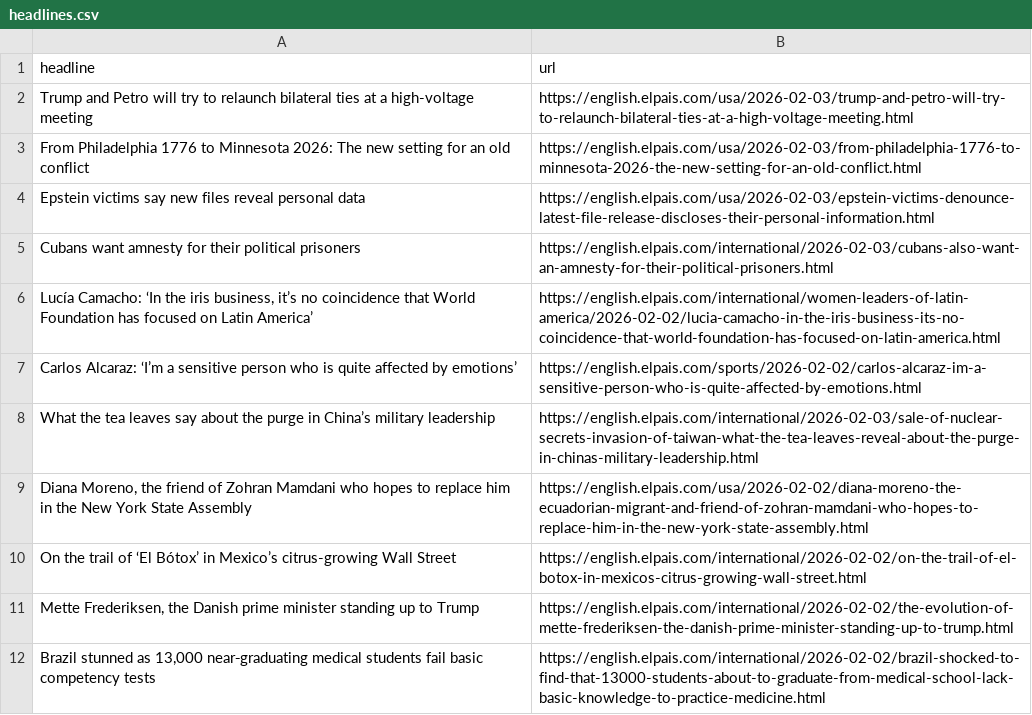
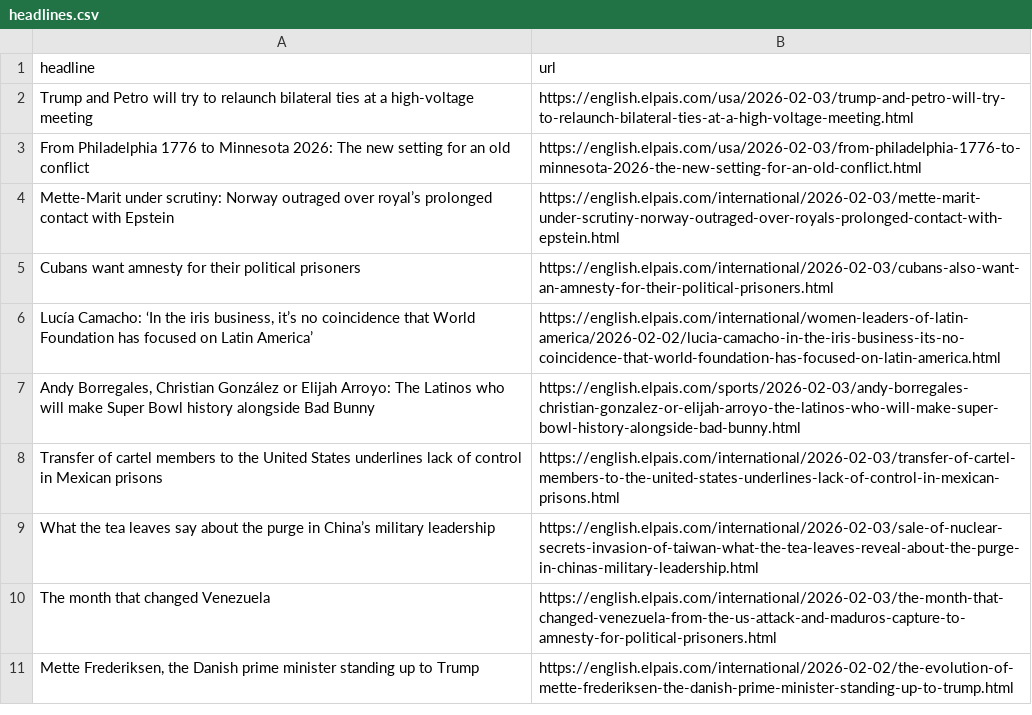
Before and after one commit to berberebecca/el-pais-autoscraper, a CSV file: headlines.csv, drawn as a sheet; only a part is shown; the diff covers the shown part only.

```diff
--- a/headlines.csv
+++ b/headlines.csv
@@ -3,10 +3,9 @@ Trump and Petro will try to relaunch bilateral ties at a high-voltage meeting,ht
 From Philadelphia 1776 to Minnesota 2026: The new setting for an old conflict,https://english.elpais.com/usa/2026-02-03/from-philadelphia-1776-to-minnesota-2026-the-new-setting-for-an-old-conflict.html
-Epstein victims say new files reveal personal data,https://english.elpais.com/usa/2026-02-03/epstein-victims-denounce-latest-file-release-discloses-their-personal-information.html
+Mette-Marit under scrutiny: Norway outraged over royal’s prolonged contact with Epstein,https://english.elpais.com/international/2026-02-03/mette-marit-under-scrutiny-norway-outraged-over-royals-prolonged-contact-with-epstein.html
 Cubans want amnesty for their political prisoners,https://english.elpais.com/international/2026-02-03/cubans-also-want-an-amnesty-for-their-political-prisoners.html
 "Lucía Camacho: ‘In the iris business, it’s no coincidence that World Foundation has focused on Latin America’",https://english.elpais.com/international/women-leaders-of-latin-america/2026-02-02/lucia-camacho-in-the-iris-business-its-no-coincidence-that-world-foundation-has-focused-on-latin-america.html
-Carlos Alcaraz: ‘I’m a sensitive person who is quite affected by emotions’,https://english.elpais.com/sports/2026-02-02/carlos-alcaraz-im-a-sensitive-person-who-is-quite-affected-by-emotions.html
+"Andy Borregales, Christian González or Elijah Arroyo: The Latinos who will make Super Bowl history alongside Bad Bunny",https://english.elpais.com/sports/2026-02-03/andy-borregales-christian-gonzalez-or-elijah-arroyo-the-latinos-who-will-make-super-bowl-history-alongside-bad-bunny.html
+Transfer of cartel members to the United States underlines lack of control in Mexican prisons,https://english.elpais.com/international/2026-02-03/transfer-of-cartel-members-to-the-united-states-underlines-lack-of-control-in-mexican-prisons.html
 What the tea leaves say about the purge in China’s military leadership,https://english.elpais.com/international/2026-02-03/sale-of-nuclear-secrets-invasion-of-taiwan-what-the-tea-leaves-reveal-about-the-purge-in-chinas-military-leadership.html
-"Diana Moreno, the friend of Zohran Mamdani who hopes to replace him in the New York State Assembly",https://english.elpais.com/usa/2026-02-02/diana-moreno-the-ecuadorian-migrant-and-friend-of-zohran-mamdani-who-hopes-to-replace-him-in-the-new-york-state-assembly.html
-On the trail of ‘El Bótox’ in Mexico’s citrus-growing Wall Street,https://english.elpais.com/international/2026-02-02/on-the-trail-of-el-botox-in-mexicos-citrus-growing-wall-street.html
+The month that changed Venezuela,https://english.elpais.com/international/2026-02-03/the-month-that-changed-venezuela-from-the-us-attack-and-maduros-capture-to-amnesty-for-political-prisoners.html
 "Mette Frederiksen, the Danish prime minister standing up to Trump",https://english.elpais.com/international/2026-02-02/the-evolution-of-mette-frederiksen-the-danish-prime-minister-standing-up-to-trump.html
-"Brazil stunned as 13,000 near‑graduating medical students fail basic competency tests",https://english.elpais.com/international/2026-02-02/brazil-shocked-to-find-that-13000-students-about-to-graduate-from-medical-school-lack-basic-knowledge-to-practice-medicine.html
```
Also changed, not shown: 1 added row, 3 removed rows, 2 moved rows and 1 edited cell elsewhere in this file.
